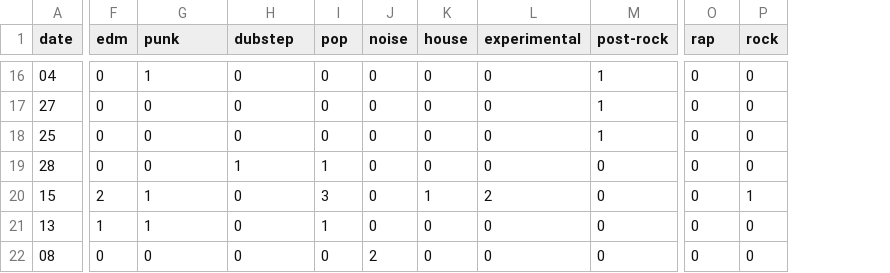
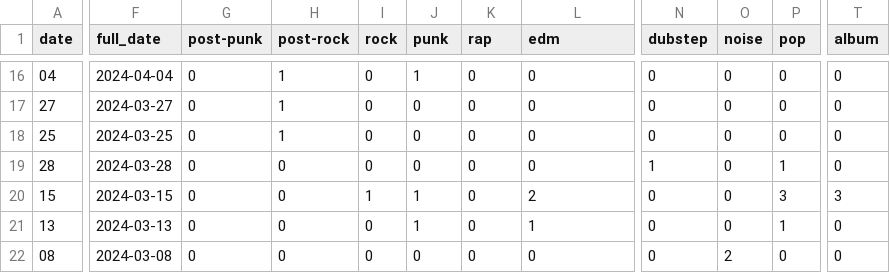
Before and after one commit to SavaPavlovic01/spark, a CSV file: processed/data.csv, drawn as a sheet; only a part is shown, gaps mark what is left out; removed rows and columns are numbered as before the commit, all else as after; the diff covers the shown part only; the diff names each change by its address in the sheet, - before the commit and + after, or states it on an @@ line.

```diff
--- a/processed/data.csv
+++ b/processed/data.csv
-column F (edm), rows 16-22: 0 | 0 | 0 | 0 | 2 | 1 | 0
+column F (full_date), rows 16-22: 2024-04-04 | 2024-03-27 | 2024-03-25 | 2024-03-28 | 2024-03-15 | 2024-03-13 | 2024-03-08
-column M (post-rock), rows 16-22: 1 | 1 | 1 | 0 | 0 | 0 | 0
+column N (dubstep), rows 16-22: 0 | 0 | 0 | 1 | 0 | 0 | 0
+column T (album), rows 16-22: 0 | 0 | 0 | 0 | 3 | 0 | 0
-G1: punk
+G1: post-punk
-H1: dubstep
+H1: post-rock
-I1: pop
+I1: rock
-J1: noise
+J1: punk
-K1: house
+K1: rap
-L1: experimental
+L1: edm
-O1: rap
+O1: noise
-P1: rock
+P1: pop
-G16 (post-punk): 1
+G16 (post-punk): 0
-H16:H18 (post-rock): 0
+H16:H18 (post-rock): 1
-J16 (punk): 0
+J16 (punk): 1
-H19 (post-rock): 1
+H19 (post-rock): 0
-I19 (rock): 1
+I19 (rock): 0
-P19 (pop): 0
+P19 (pop): 1
-G20:G21 (post-punk): 1
+G20:G21 (post-punk): 0
-I20 (rock): 3
+I20 (rock): 1
-J20:J21 (punk): 0
+J20:J21 (punk): 1
-K20 (rap): 1
+K20 (rap): 0
-P20 (pop): 1
+P20 (pop): 3
-I21 (rock): 1
+I21 (rock): 0
-L21 (edm): 0
+L21 (edm): 1
-P21 (pop): 0
+P21 (pop): 1
-J22 (punk): 2
+J22 (punk): 0
-O22 (noise): 0
+O22 (noise): 2
```
Also changed, not shown: 62 edited cells elsewhere in this file, 3 other files.
